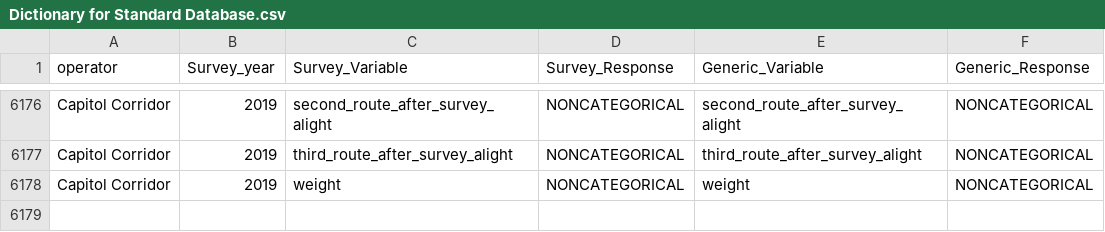
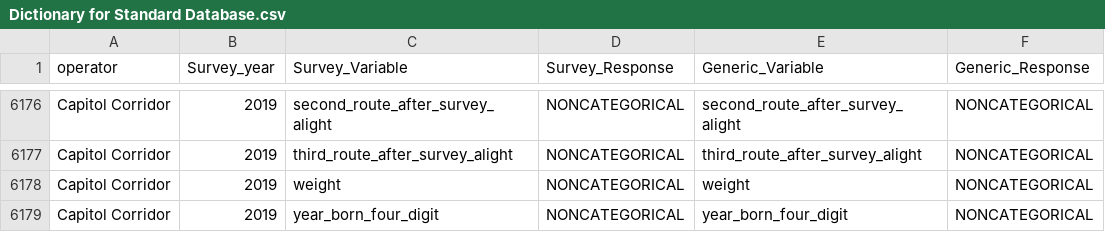
Before and after one commit to BayAreaMetro/transit-passenger-surveys, a CSV file: make-uniform/production/Dictionary for Standard Database.csv, drawn as a sheet; only a part is shown, gaps mark what is left out.

Commit message:
add missing variable (Capitol Corridor 2019) to Dictionary

```diff
--- a/make-uniform/production/Dictionary for Standard Database.csv
+++ b/make-uniform/production/Dictionary for Standard Database.csv
@@ -6178 +6178,2 @@ Capitol Corridor,2019,third_route_after_survey_alight,NONCATEGORICAL,third_route
 Capitol Corridor,2019,weight,NONCATEGORICAL,weight,NONCATEGORICAL
+Capitol Corridor,2019,year_born_four_digit,NONCATEGORICAL,year_born_four_digit,NONCATEGORICAL
```
